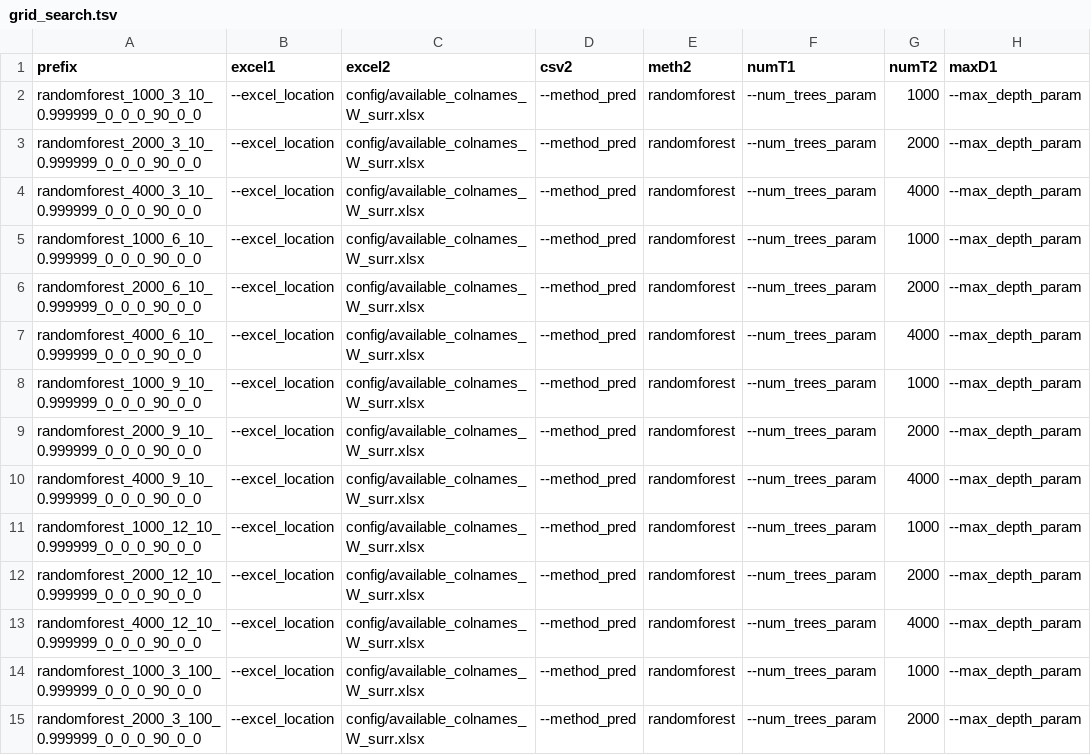
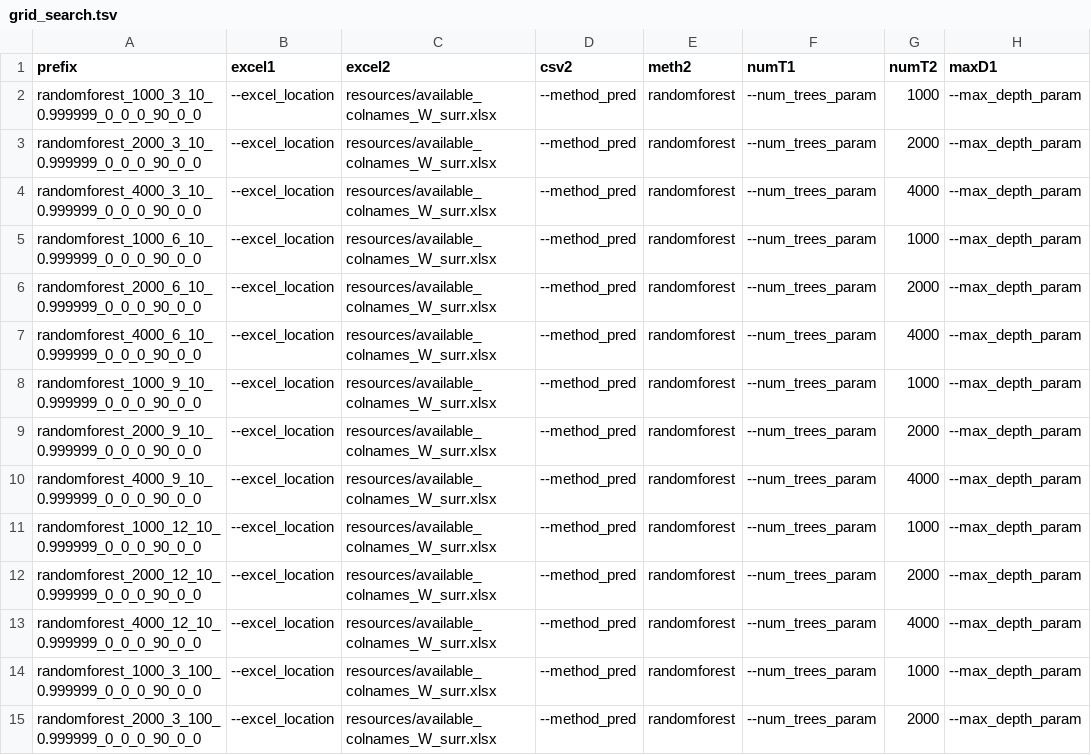
Before and after one commit to Ax-Sch/AlphScore, a TSV file: resources/grid_search.tsv, drawn as a sheet; only a part is shown; the diff covers the shown part only; the diff names each change by its address in the sheet, - before the commit and + after, or states it on an @@ line.

```diff
--- a/resources/grid_search.tsv
+++ b/resources/grid_search.tsv
-C2:C15 (excel2): config/available_colnames_W_surr.xlsx
+C2:C15 (excel2): resources/available_colnames_W_surr.xlsx
```
Also changed, not shown: 159 edited cells elsewhere in this file, 5 other files.
